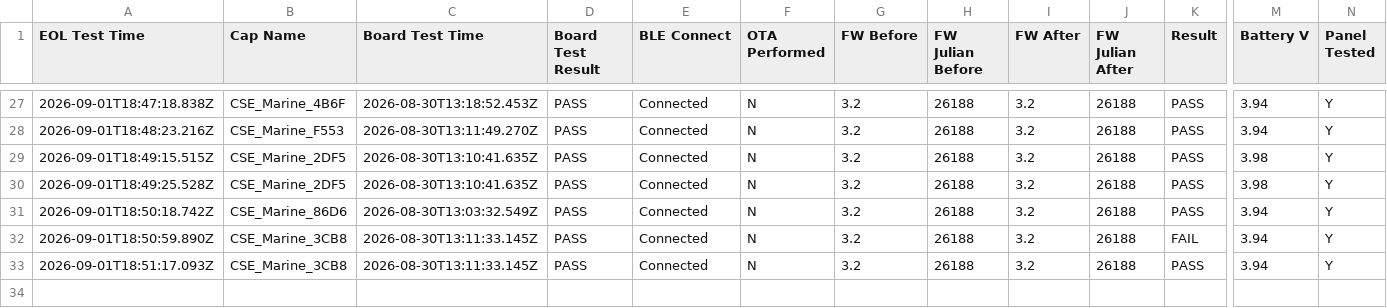
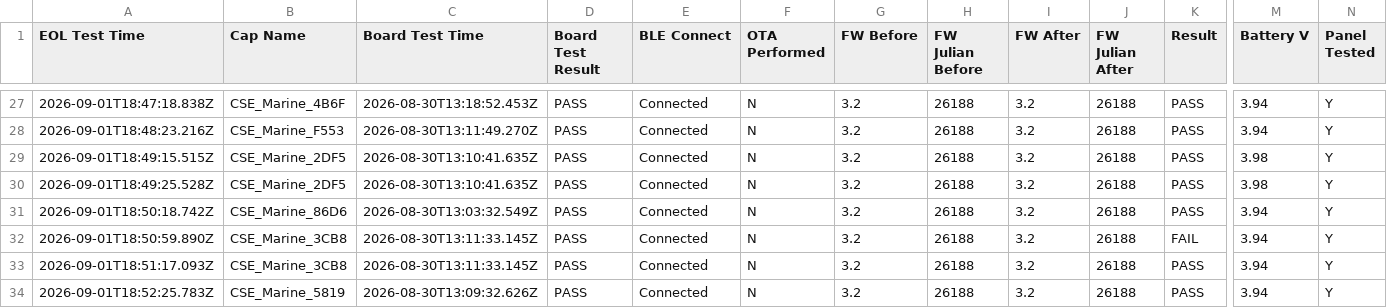
Before and after one commit to gmiedema-cse/cse-log-receiver-, a CSV file: EOL-testing/eol_test_log.csv, drawn as a sheet; only a part is shown, gaps mark what is left out; rows hold the shown columns only; the diff names each change by its address in the sheet, - before the commit and + after, or states it on an @@ line.

Commit message:
Update EOL test log (33 results)

```diff
--- a/EOL-testing/eol_test_log.csv
+++ b/EOL-testing/eol_test_log.csv
+row 34: 2026-09-01T18:52:25.783Z | CSE_Marine_5819 | 2026-08-30T13:09:32.626Z | PASS | Connected | N | 3.2 | 26188 | 3.2 | 26188 | PASS | 3.94 | Y
```
